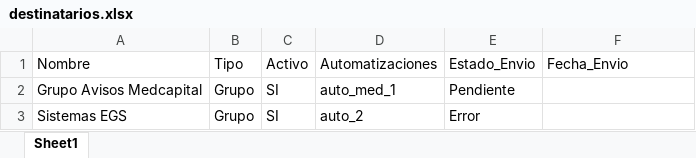
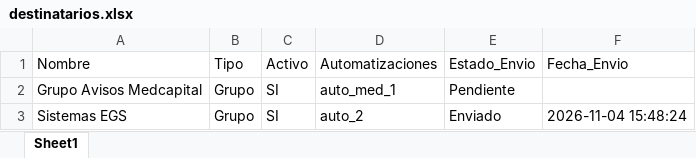
Before and after one commit to esaezp2525/sistema-notificaciones-backend, an Excel workbook: destinatarios.xlsx, sheet Sheet1, drawn as a sheet; values as stored, in another font and other column widths than the file's, no borders; the diff names each change by its address in the sheet, - before the commit and + after, or states it on an @@ line.

```diff
--- a/destinatarios.xlsx (sheet Sheet1)
+++ b/destinatarios.xlsx (sheet Sheet1)
-E3 (Estado_Envio): Error
+E3 (Estado_Envio): Enviado
-F3 (Fecha_Envio): (empty)
+F3 (Fecha_Envio): 2026-11-04 15:48:24
```
Also changed, not shown: 10 other files.
